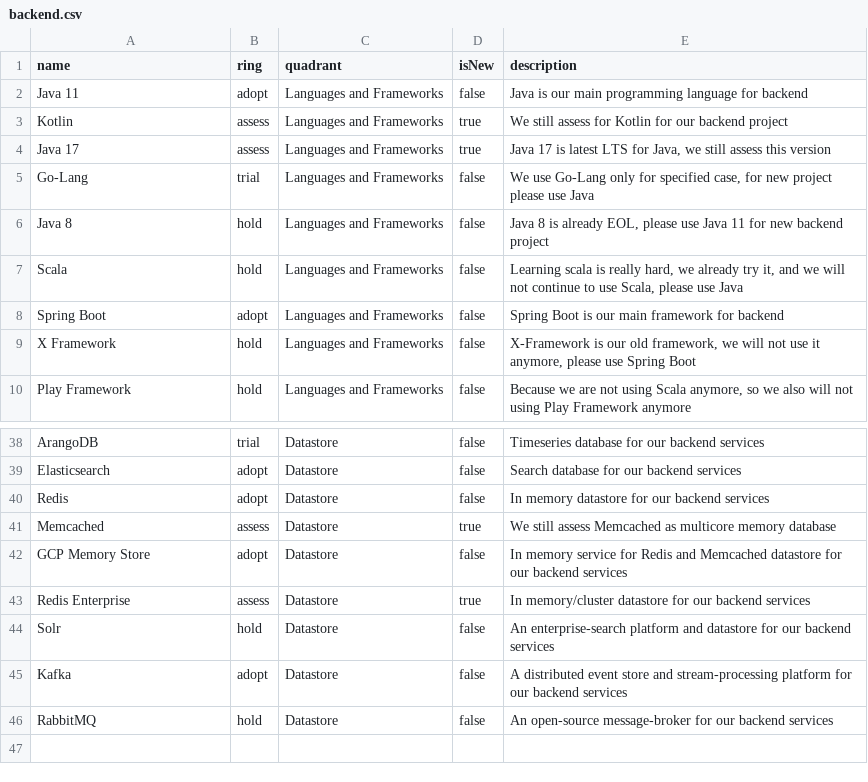
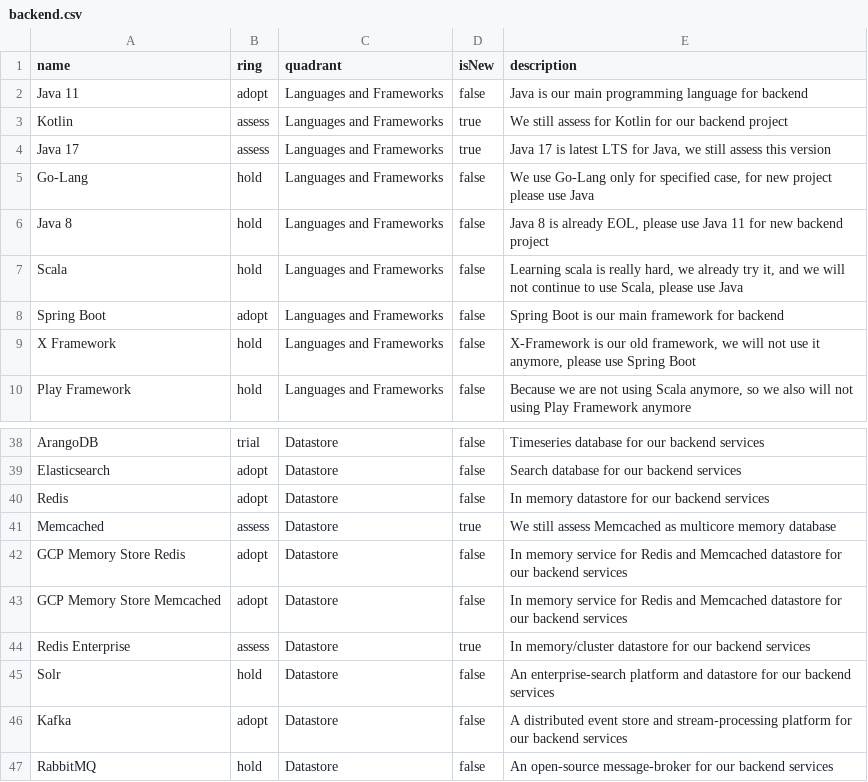
Before and after one commit to bliblidotcom/tech-radar, a CSV file: backend.csv, drawn as a sheet; only a part is shown, gaps mark what is left out.

Commit message:
Update backend.csv

```diff
--- a/backend.csv
+++ b/backend.csv
@@ -4,3 +4,3 @@
 "Java 17","assess","Languages and Frameworks","true","Java 17 is latest LTS for Java, we still assess this version"
-"Go-Lang","trial","Languages and Frameworks","false","We use Go-Lang only for specified case, for new project please use Java"
+"Go-Lang","hold","Languages and Frameworks","false","We use Go-Lang only for specified case, for new project please use Java"
 "Java 8","hold","Languages and Frameworks","false","Java 8 is already EOL, please use Java 11 for new backend project"
@@ -41,3 +41,4 @@
 "Memcached","assess","Datastore","true","We still assess Memcached as multicore memory database"
-"GCP Memory Store","adopt","Datastore","false","In memory service for Redis and Memcached datastore for our backend services"
+"GCP Memory Store Redis","adopt","Datastore","false","In memory service for Redis and Memcached datastore for our backend services"
+"GCP Memory Store Memcached","adopt","Datastore","false","In memory service for Redis and Memcached datastore for our backend services"
 "Redis Enterprise","assess","Datastore","true","In memory/cluster datastore for our backend services"
```
